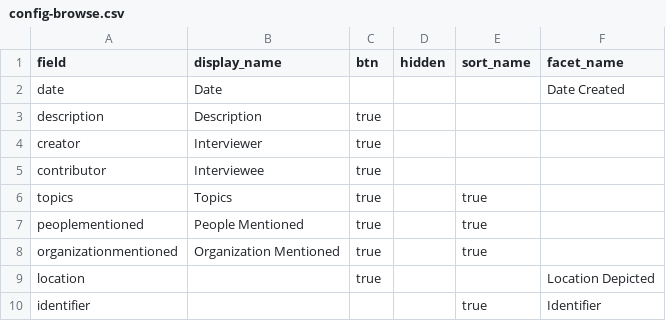
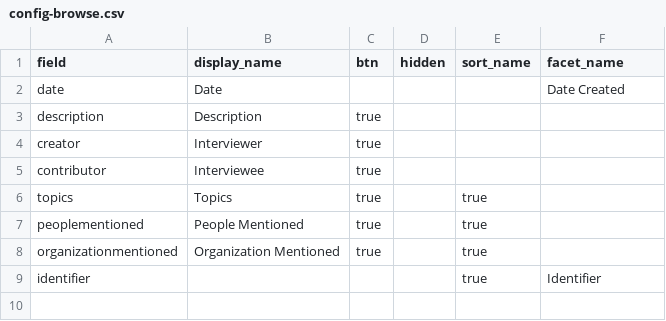
Before and after one commit to info663-fa25/team3, a CSV file: _data/config-browse.csv, drawn as a sheet; the diff names each change by its address in the sheet, - before the commit and + after, or states it on an @@ line.

Commit message:
Update config-browse.csv

```diff
--- a/_data/config-browse.csv
+++ b/_data/config-browse.csv
-row 9: location |  | true |  |  | Location Depicted
```
